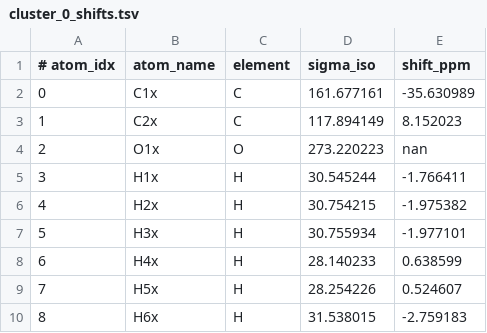
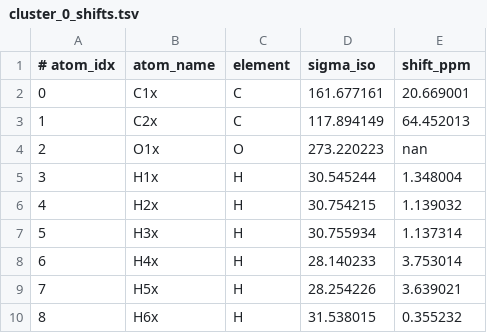
Before and after one commit to numpde/playground, a TSV file: 20251031-MD-NMR/f_predict_shifts/ethanol_neutral_cdcl3/cluster_0_shifts.tsv, drawn as a sheet.

```diff
--- a/20251031-MD-NMR/f_predict_shifts/ethanol_neutral_cdcl3/cluster_0_shifts.tsv
+++ b/20251031-MD-NMR/f_predict_shifts/ethanol_neutral_cdcl3/cluster_0_shifts.tsv
@@ -1,10 +1,10 @@
 # atom_idx	atom_name	element	sigma_iso	shift_ppm
-0	C1x	C	161.677161	-35.630989
-1	C2x	C	117.894149	8.152023
+0	C1x	C	161.677161	20.669001
+1	C2x	C	117.894149	64.452013
 2	O1x	O	273.220223	nan
-3	H1x	H	30.545244	-1.766411
-4	H2x	H	30.754215	-1.975382
-5	H3x	H	30.755934	-1.977101
-6	H4x	H	28.140233	0.638599
-7	H5x	H	28.254226	0.524607
-8	H6x	H	31.538015	-2.759183
+3	H1x	H	30.545244	1.348004
+4	H2x	H	30.754215	1.139032
+5	H3x	H	30.755934	1.137314
+6	H4x	H	28.140233	3.753014
+7	H5x	H	28.254226	3.639021
+8	H6x	H	31.538015	0.355232
```
Also changed, not shown: 20251031-MD-NMR/f_predict_shifts/ethanol_neutral_cdcl3/cluster_1_shifts.tsv, 20251031-MD-NMR/f_predict_shifts/ethanol_neutral_cdcl3/cluster_2_shifts.tsv, 4 other files.
